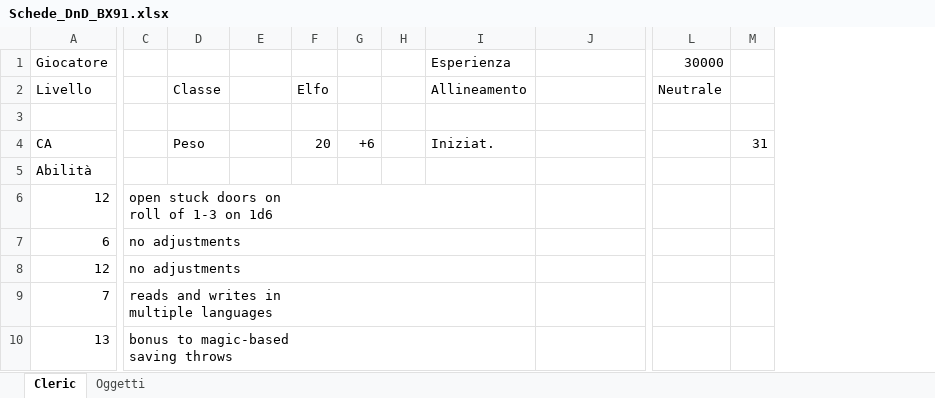
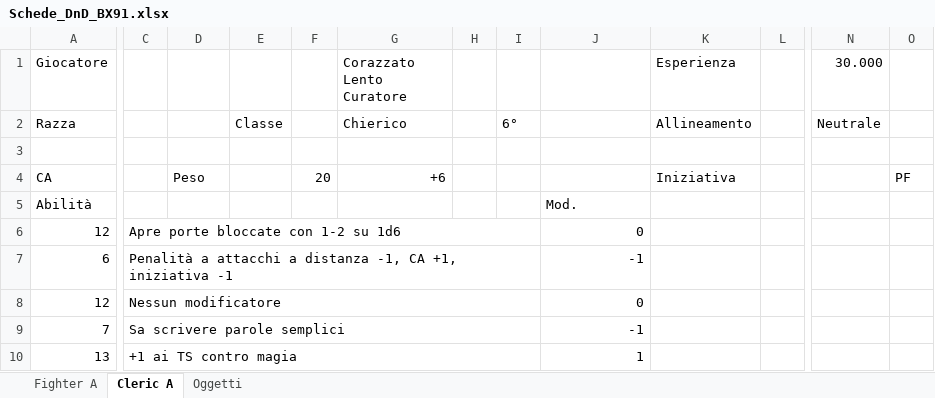
Before and after one commit to Maruga/Vampiri, an Excel workbook: Strumenti/Schede_DnD_BX91.xlsx, sheet Cleric A, drawn as a sheet; only a part is shown, gaps mark what is left out; values as stored, in another font and other column widths than the file's, no cell formats; removed rows and columns are numbered as before the commit, all else as after; rows hold the shown columns only; ↵ is a line break in a cell; the diff covers the shown part only; the diff names each change by its address in the sheet, - before the commit and + after, or states it on an @@ line.

```diff
--- a/Strumenti/Schede_DnD_BX91.xlsx (sheet Cleric A)
+++ b/Strumenti/Schede_DnD_BX91.xlsx (sheet Cleric A)
-sheet tab: Cleric
+sheet tab: Cleric A
+sheet tab: Fighter A
+column G (Corazzato Lento Curatore), row 4: +6
+column L, empty
-column M, row 4: 31
+column O, row 4: PF
-J1: Esperienza
+J1: (empty)
-K1: (empty)
+K1: Esperienza
-N1: 30000
+N1: 30.000
-row 2: Livello |  | Classe |  | Elfo |  |  | Allineamento |  | Neutrale
+row 2: Razza |  |  | Classe |  | Chierico |  | 6° |  | Allineamento |  | Neutrale
-H4: +6
+H4: (empty)
-J4: Iniziat.
+J4: (empty)
-K4 (Esperienza): (empty)
+K4 (Esperienza): Iniziativa
-J5: (empty)
+J5: Mod.
-C6: open stuck doors on ↵ roll of 1-3 on 1d6
+C6: Apre porte bloccate con 1-2 su 1d6
-C6:I6 merged
+C6:I6 merged
-J6: (empty)
+J6: 0
-C7: no adjustments
+C7: Penalità a attacchi a distanza -1, CA +1, iniziativa -1
-C7:I7 merged
+C7:I7 merged
-J7: (empty)
+J7: -1
-C8: no adjustments
+C8: Nessun modificatore
-C8:I8 merged
+C8:I8 merged
-J8: (empty)
+J8: 0
-C9: reads and writes in ↵ multiple languages
+C9: Sa scrivere parole semplici
-C9:I9 merged
+C9:I9 merged
-J9: (empty)
+J9: -1
-C10: bonus to magic-based ↵ saving throws
+C10: +1 ai TS contro magia
-C10:I10 merged
+C10:I10 merged
-J10: (empty)
+J10: 1
```
Also changed, not shown: 5 added rows, 4 removed rows, 36 edited cells and merged cells elsewhere in this sheet, cell formats, formulas that keep their value, 2 other files.
